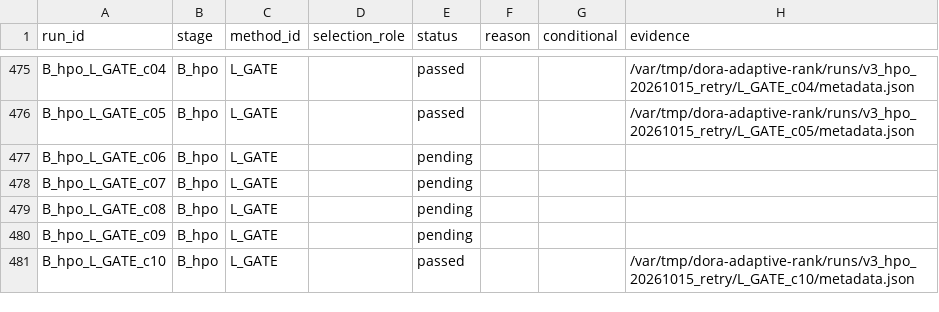
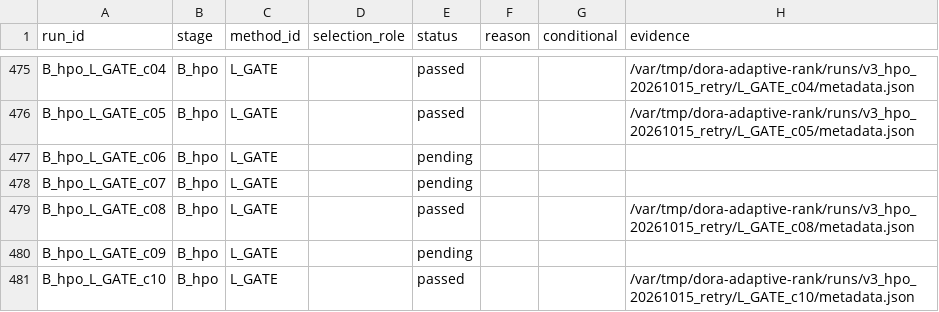
Before and after one commit to catid/dora, a CSV file: reports/coverage_v3.csv, drawn as a sheet; only a part is shown, gaps mark what is left out; the diff covers the shown part only.

Commit message:
Handle terminal launcher records without metadata

```diff
--- a/reports/coverage_v3.csv
+++ b/reports/coverage_v3.csv
@@ -478,3 +478,3 @@ B_hpo_L_GATE_c06,B_hpo,L_GATE,,pending,,,
 B_hpo_L_GATE_c07,B_hpo,L_GATE,,pending,,,
-B_hpo_L_GATE_c08,B_hpo,L_GATE,,pending,,,
+B_hpo_L_GATE_c08,B_hpo,L_GATE,,passed,,,/var/tmp/dora-adaptive-rank/runs/v3_hpo_20261015_retry/L_GATE_c08/metadata.json
 B_hpo_L_GATE_c09,B_hpo,L_GATE,,pending,,,
```
Also changed, not shown: 60 edited cells elsewhere in this file, 2 other files.
